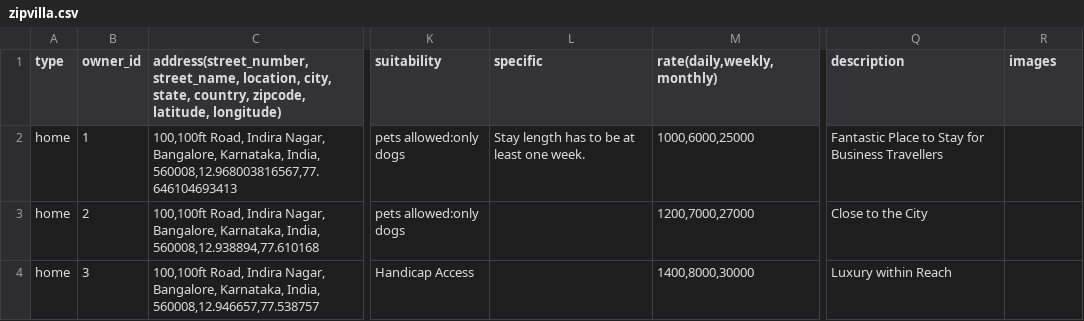
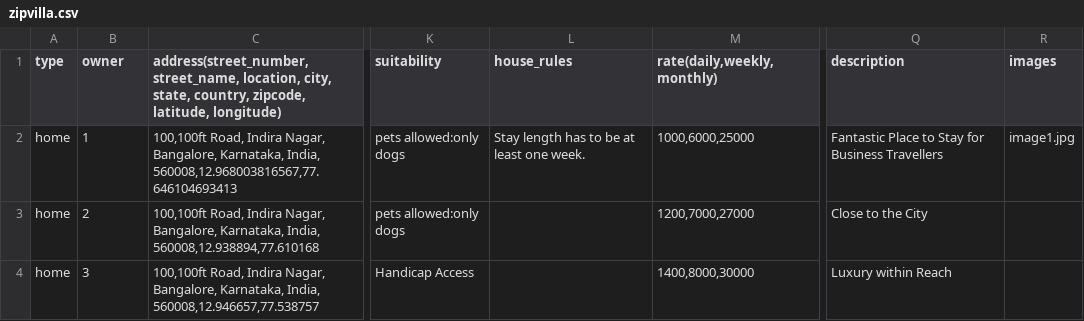
Before and after one commit to vijay-ekkitab/ZipVilla, a CSV file: init/zipvilla.csv, drawn as a sheet; only a part is shown, gaps mark what is left out; the diff names each change by its address in the sheet, - before the commit and + after, or states it on an @@ line.

```diff
--- a/init/zipvilla.csv
+++ b/init/zipvilla.csv
-B1: owner_id
+B1: owner
-L1: specific
+L1: house_rules
-R2 (images): (empty)
+R2 (images): image1.jpg
```
Also changed, not shown: 3 other files.
